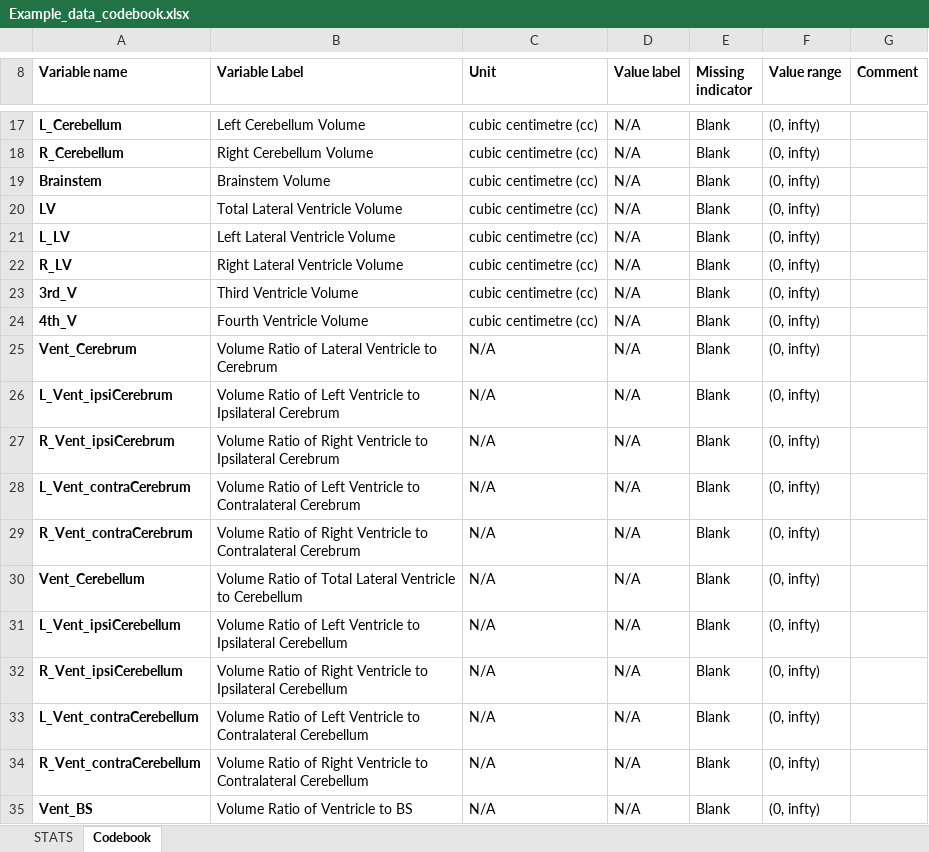
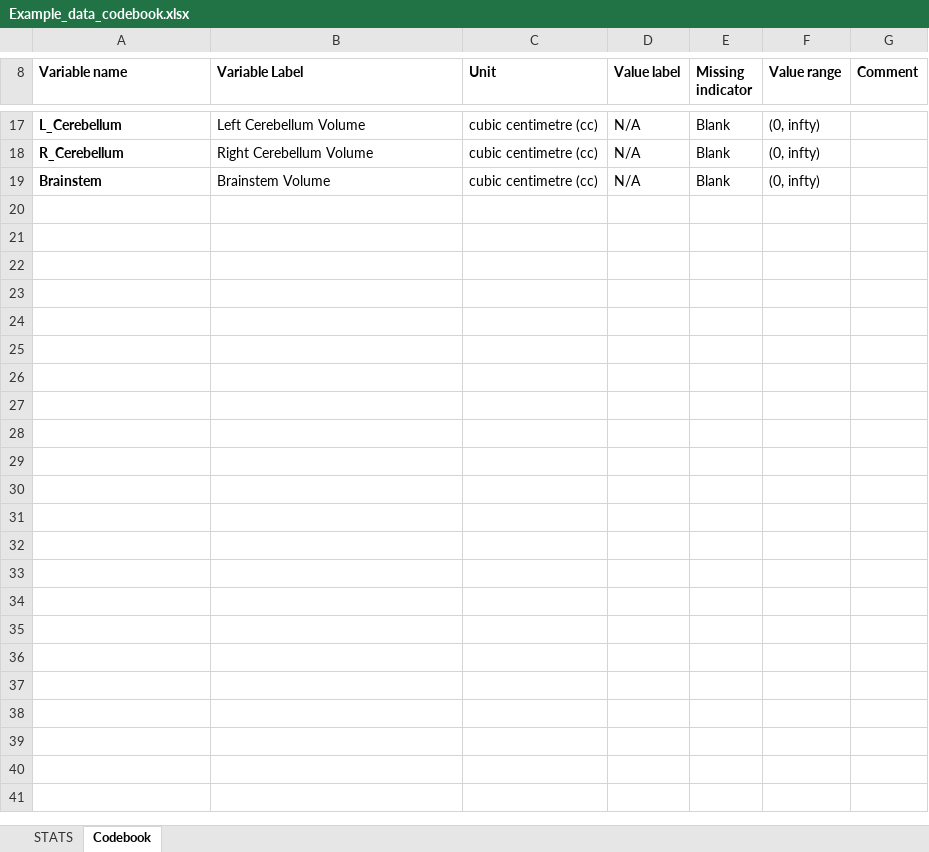
Before and after one commit to yushuf/Data_sharing_with_Statistician_Using_Excel, an Excel workbook: Example_data_codebook.xlsx, sheet Codebook, drawn as a sheet; only a part is shown, gaps mark what is left out; values as stored, in another font and other column widths than the file's, no borders; the diff names each change by its address in the sheet, - before the commit and + after, or states it on an @@ line.

Commit message:
Update Example_data_codebook.xlsx

```diff
--- a/Example_data_codebook.xlsx (sheet Codebook)
+++ b/Example_data_codebook.xlsx (sheet Codebook)
-row 20: LV | Total Lateral Ventricle Volume | cubic centimetre (cc) | N/A | Blank | (0, infty)
-row 21: L_LV | Left Lateral Ventricle Volume | cubic centimetre (cc) | N/A | Blank | (0, infty)
-row 22: R_LV | Right Lateral Ventricle Volume | cubic centimetre (cc) | N/A | Blank | (0, infty)
-row 23: 3rd_V | Third Ventricle Volume | cubic centimetre (cc) | N/A | Blank | (0, infty)
-row 24: 4th_V | Fourth Ventricle Volume | cubic centimetre (cc) | N/A | Blank | (0, infty)
-row 25: Vent_Cerebrum | Volume Ratio of Lateral Ventricle to Cerebrum | N/A | N/A | Blank | (0, infty)
-row 26: L_Vent_ipsiCerebrum | Volume Ratio of Left Ventricle to Ipsilateral Cerebrum | N/A | N/A | Blank | (0, infty)
-row 27: R_Vent_ipsiCerebrum | Volume Ratio of Right Ventricle to Ipsilateral Cerebrum | N/A | N/A | Blank | (0, infty)
-row 28: L_Vent_contraCerebrum | Volume Ratio of Left Ventricle to Contralateral Cerebrum | N/A | N/A | Blank | (0, infty)
-row 29: R_Vent_contraCerebrum | Volume Ratio of Right Ventricle to Contralateral Cerebrum | N/A | N/A | Blank | (0, infty)
-row 30: Vent_Cerebellum | Volume Ratio of Total Lateral Ventricle to Cerebellum | N/A | N/A | Blank | (0, infty)
-row 31: L_Vent_ipsiCerebellum | Volume Ratio of Left Ventricle to Ipsilateral Cerebellum | N/A | N/A | Blank | (0, infty)
-row 32: R_Vent_ipsiCerebellum | Volume Ratio of Right Ventricle to Ipsilateral Cerebellum | N/A | N/A | Blank | (0, infty)
-row 33: L_Vent_contraCerebellum | Volume Ratio of Left Ventricle to Contralateral Cerebellum | N/A | N/A | Blank | (0, infty)
-row 34: R_Vent_contraCerebellum | Volume Ratio of Right Ventricle to Contralateral Cerebellum | N/A | N/A | Blank | (0, infty)
-row 35: Vent_BS | Volume Ratio of Ventricle to BS | N/A | N/A | Blank | (0, infty)
```
Also changed, not shown: sheet STATS.
